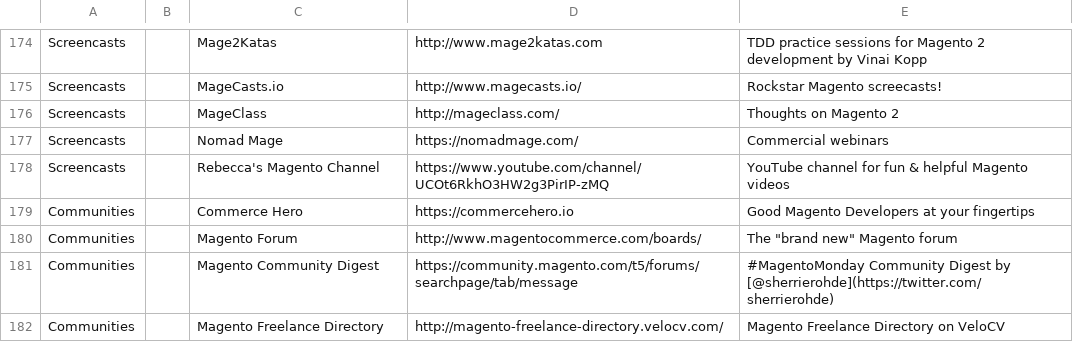
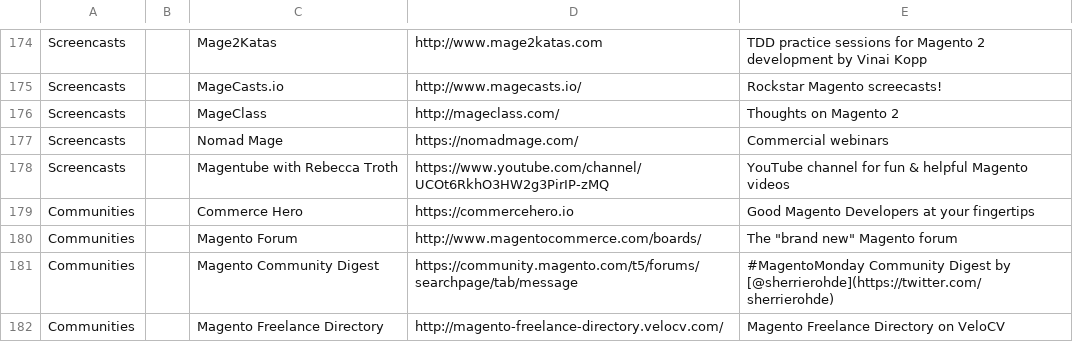
Before and after one commit to BMaksimovic/M2ResManage, a CSV file: resources.csv, drawn as a sheet; only a part is shown, gaps mark what is left out.

Commit message:
Rename Rebecca Troth's YouTube channel

```diff
--- a/resources.csv
+++ b/resources.csv
@@ -177,3 +177,3 @@ Screencasts,,MageClass,http://mageclass.com/,Thoughts on Magento 2
 Screencasts,,Nomad Mage,https://nomadmage.com/,Commercial webinars
-Screencasts,,Rebecca's Magento Channel,https://www.youtube.com/channel/UCOt6RkhO3HW2g3PirIP-zMQ,YouTube channel for fun & helpful Magento videos
+Screencasts,,Magentube with Rebecca Troth,https://www.youtube.com/channel/UCOt6RkhO3HW2g3PirIP-zMQ,YouTube channel for fun & helpful Magento videos
 Communities,,Commerce Hero,https://commercehero.io,Good Magento Developers at your fingertips
```
Also changed, not shown: 1 other file.
